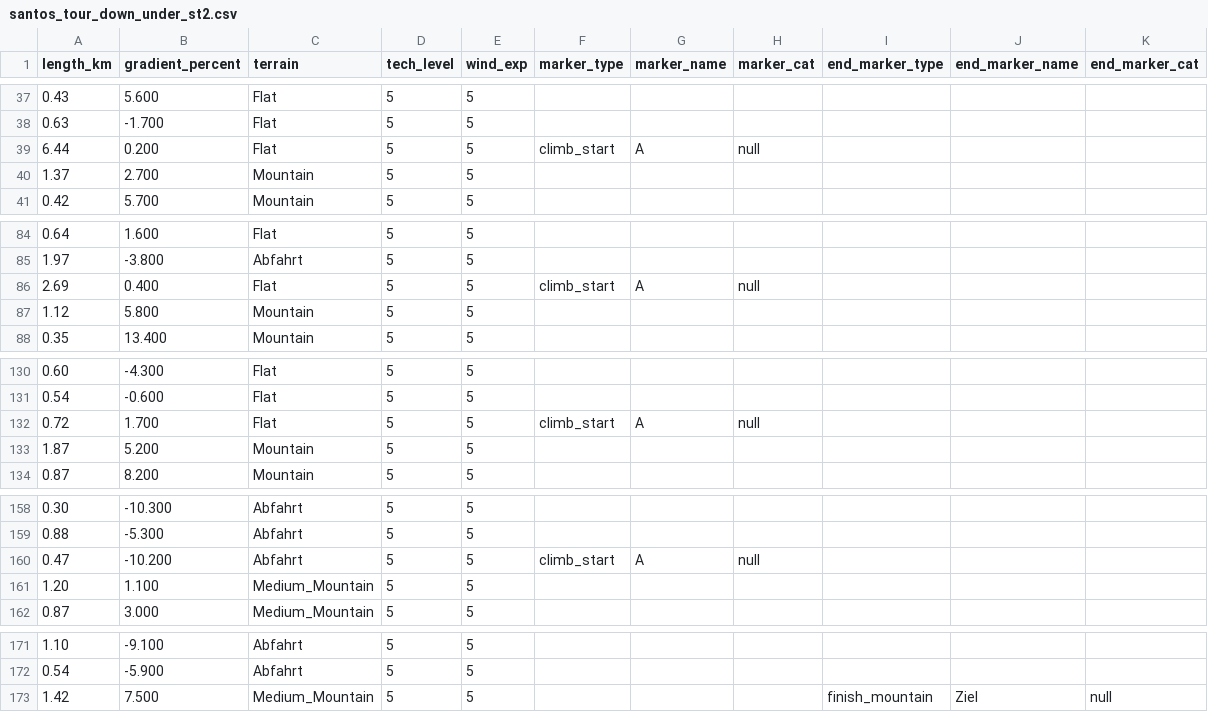
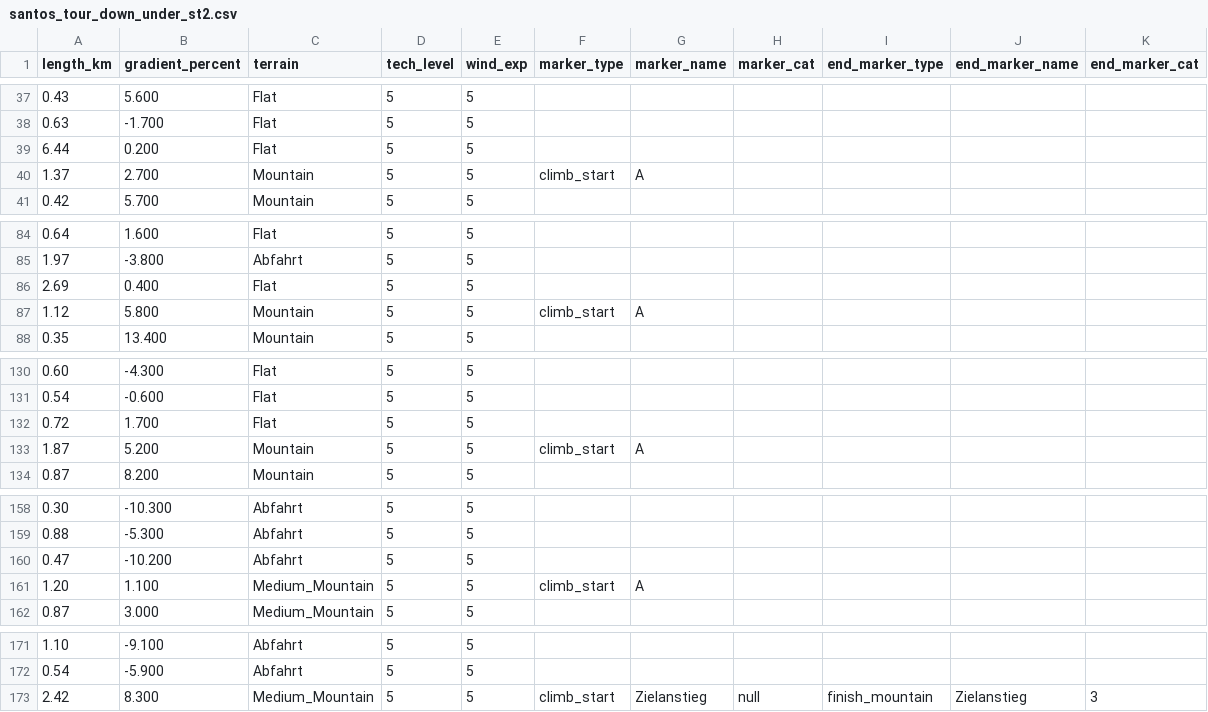
Before and after one commit to michaelkrinningersg-coder/velo, a CSV file: data/stages/santos_tour_down_under_st2.csv, drawn as a sheet; only a part is shown, gaps mark what is left out; the diff covers the shown part only.

```diff
--- a/data/stages/santos_tour_down_under_st2.csv
+++ b/data/stages/santos_tour_down_under_st2.csv
@@ -38,4 +38,4 @@ length_km,gradient_percent,terrain,tech_level,wind_exp,marker_type,marker_name,m
 0.63,-1.700,Flat,5,5,,,,,,
-6.44,0.200,Flat,5,5,climb_start,A,null,,,
-1.37,2.700,Mountain,5,5,,,,,,
+6.44,0.200,Flat,5,5,,,,,,
+1.37,2.700,Mountain,5,5,climb_start,A,,,,
 0.42,5.700,Mountain,5,5,,,,,,
@@ -85,4 +85,4 @@ length_km,gradient_percent,terrain,tech_level,wind_exp,marker_type,marker_name,m
 1.97,-3.800,Abfahrt,5,5,,,,,,
-2.69,0.400,Flat,5,5,climb_start,A,null,,,
-1.12,5.800,Mountain,5,5,,,,,,
+2.69,0.400,Flat,5,5,,,,,,
+1.12,5.800,Mountain,5,5,climb_start,A,,,,
 0.35,13.400,Mountain,5,5,,,,,,
@@ -131,4 +131,4 @@ length_km,gradient_percent,terrain,tech_level,wind_exp,marker_type,marker_name,m
 0.54,-0.600,Flat,5,5,,,,,,
-0.72,1.700,Flat,5,5,climb_start,A,null,,,
-1.87,5.200,Mountain,5,5,,,,,,
+0.72,1.700,Flat,5,5,,,,,,
+1.87,5.200,Mountain,5,5,climb_start,A,,,,
 0.87,8.200,Mountain,5,5,,,,,,
@@ -159,4 +159,4 @@ length_km,gradient_percent,terrain,tech_level,wind_exp,marker_type,marker_name,m
 0.88,-5.300,Abfahrt,5,5,,,,,,
-0.47,-10.200,Abfahrt,5,5,climb_start,A,null,,,
-1.20,1.100,Medium_Mountain,5,5,,,,,,
+0.47,-10.200,Abfahrt,5,5,,,,,,
+1.20,1.100,Medium_Mountain,5,5,climb_start,A,,,,
 0.87,3.000,Medium_Mountain,5,5,,,,,,
@@ -172,2 +172,2 @@ length_km,gradient_percent,terrain,tech_level,wind_exp,marker_type,marker_name,m
 0.54,-5.900,Abfahrt,5,5,,,,,,
-1.42,7.500,Medium_Mountain,5,5,,,,finish_mountain,Ziel,null
+2.42,8.300,Medium_Mountain,5,5,climb_start,Zielanstieg,null,finish_mountain,Zielanstieg,3
```
Also changed, not shown: 8 edited cells elsewhere in this file, data/csv/races.csv, data/csv/stages.csv, 33 other files.
